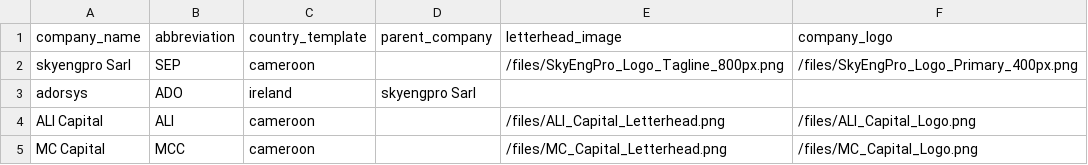
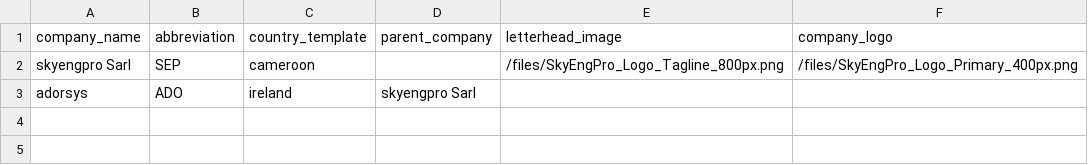
Before and after one commit to yannicksiewe/skyengpro-brand, a CSV file: templates/gcp_companies_import_template.csv, drawn as a sheet.

Commit message:
feat: single apply_branding.py script — one source of truth for all logo/branding settings
All logo assignments defined in ONE place (apply_branding.py constants).
Login + navbar both use SkyEngPro_Logo_Primary_400px.png.
No CSS filter (prevents blur). Re-run anytime for consistent state.

```diff
--- a/templates/gcp_companies_import_template.csv
+++ b/templates/gcp_companies_import_template.csv
@@ -3,3 +3 @@ skyengpro Sarl,SEP,cameroon,,/files/SkyEngPro_Logo_Tagline_800px.png,/files/SkyE
 adorsys,ADO,ireland,skyengpro Sarl,,
-ALI Capital,ALI,cameroon,,/files/ALI_Capital_Letterhead.png,/files/ALI_Capital_Logo.png
-MC Capital,MCC,cameroon,,/files/MC_Capital_Letterhead.png,/files/MC_Capital_Logo.png
```
Also changed, not shown: 2 other files.
